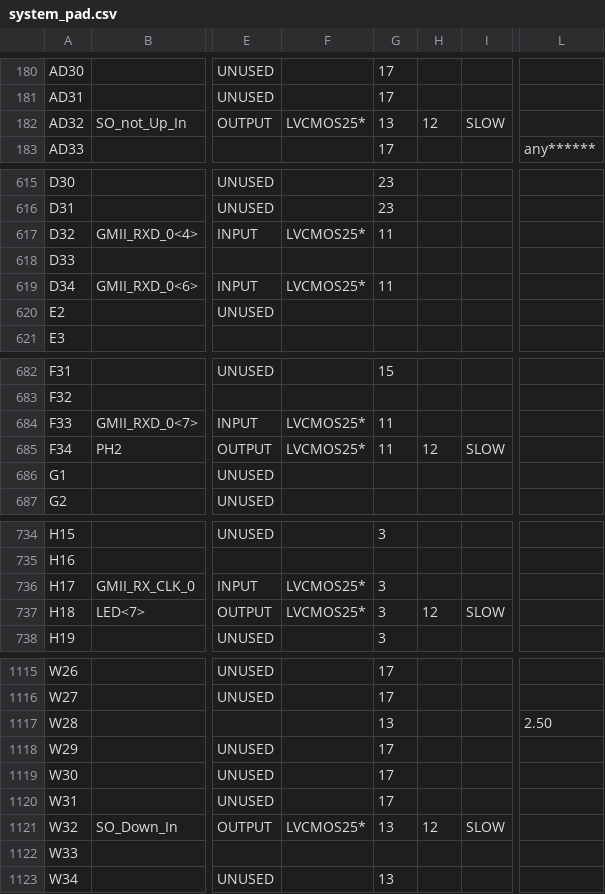
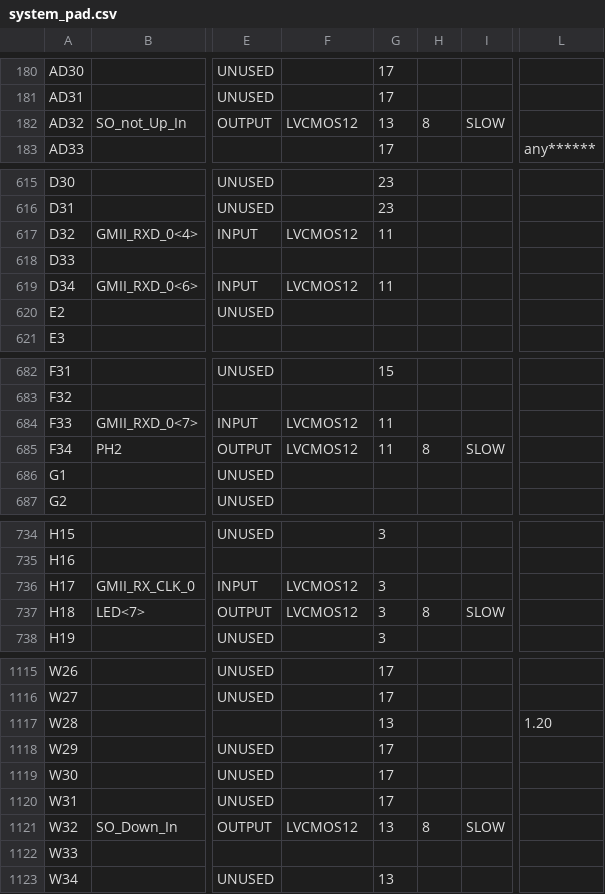
Before and after one commit to pkpio/SIRC_HW_Xilinx_XUPV5_Hardware_PUF, a CSV file: system_pad.csv, drawn as a sheet; only a part is shown, gaps mark what is left out; the diff covers the shown part only; the diff names each change by its address in the sheet, - before the commit and + after, or states it on an @@ line.

```diff
--- a/system_pad.csv
+++ b/system_pad.csv
-F182: LVCMOS25*
+F182: LVCMOS12
-H182: 12
+H182: 8
-F617: LVCMOS25*
+F617: LVCMOS12
-F619: LVCMOS25*
+F619: LVCMOS12
-F684:F685: LVCMOS25*
+F684:F685: LVCMOS12
-H685: 12
+H685: 8
-F736:F737: LVCMOS25*
+F736:F737: LVCMOS12
-H737: 12
+H737: 8
-L1117: 2.50
+L1117: 1.20
-F1121: LVCMOS25*
+F1121: LVCMOS12
-H1121: 12
+H1121: 8
```
Also changed, not shown: 76 edited cells elsewhere in this file, 57 other files.
